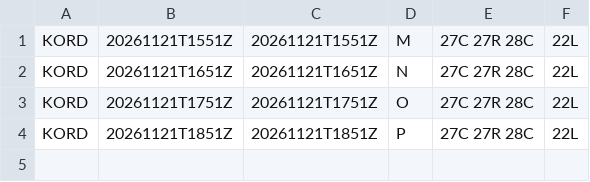
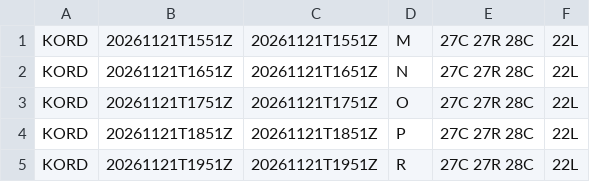
Before and after one commit to honghebincsg/pegasus-fid-gist, a CSV file: atis-history/KORD/2026-11.csv, drawn as a sheet.

```diff
--- a/atis-history/KORD/2026-11.csv
+++ b/atis-history/KORD/2026-11.csv
@@ -4 +4,2 @@ KORD,20261121T1751Z,20261121T1751Z,O,27C 27R 28C,22L
 KORD,20261121T1851Z,20261121T1851Z,P,27C 27R 28C,22L
+KORD,20261121T1951Z,20261121T1951Z,R,27C 27R 28C,22L
```
Also changed, not shown: atis-history/EHAM/2026-11.csv, atis-history/KLAX/2026-11.csv, 4 other files.
